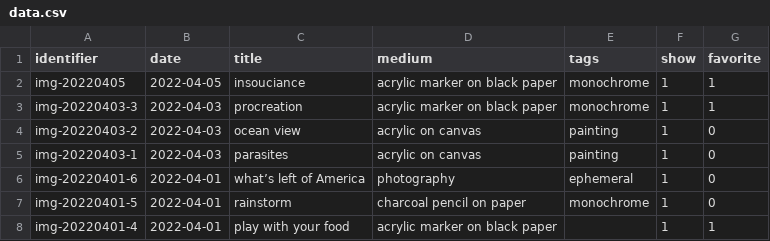
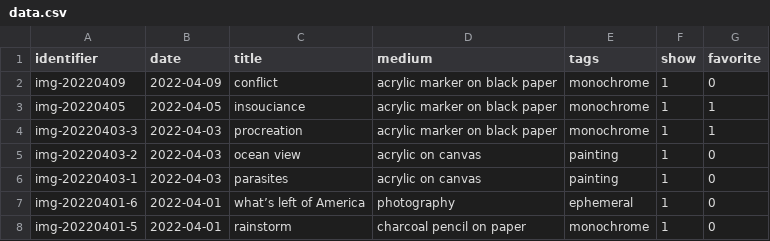
Before and after one commit to mjambon/blog, a CSV file: src/gallery/data.csv, drawn as a sheet; only a part is shown; the shorter side is filled out with more unchanged rows.

```diff
--- a/src/gallery/data.csv
+++ b/src/gallery/data.csv
@@ -1,2 +1,3 @@
 identifier,date,title,medium,tags,show,favorite
+img-20220409,2022-04-09,conflict,acrylic marker on black paper,monochrome,1,0
 img-20220405,2022-04-05,insouciance,acrylic marker on black paper,monochrome,1,1
```
Also changed, not shown: 8 other files.
